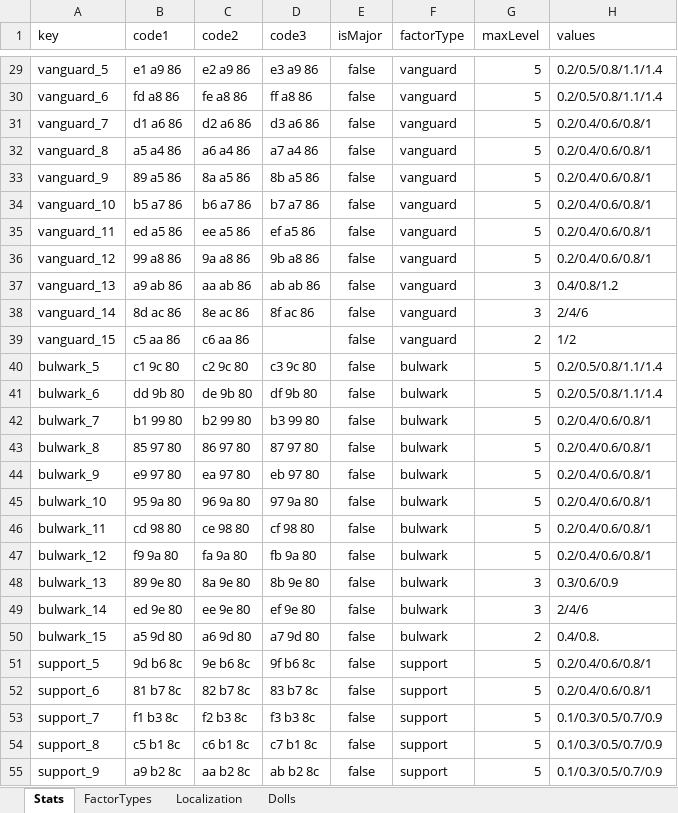
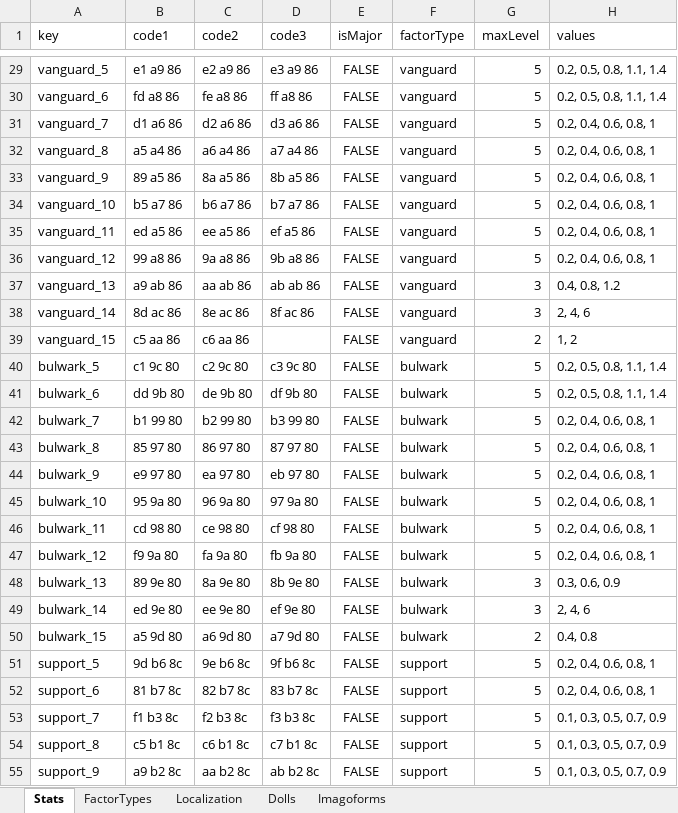
Before and after one commit to lambdalamshare/lambdalamshare.github.io, an Excel workbook: assets/rpfv-data.xlsx, sheet Stats, drawn as a sheet; only a part is shown, gaps mark what is left out; values as stored, in another font and other column widths than the file's, no borders; charts and pictures and table styles not drawn; the diff covers the shown part only; the diff names each change by its address in the sheet, - before the commit and + after, or states it on an @@ line.

```diff
--- a/assets/rpfv-data.xlsx (sheet Stats)
+++ b/assets/rpfv-data.xlsx (sheet Stats)
+sheet tab: Imagoforms
-E29:E55 (isMajor): false
+E29:E55 (isMajor): FALSE
-H29:H30 (values): 0.2/0.5/0.8/1.1/1.4
+H29:H30 (values): 0.2, 0.5, 0.8, 1.1, 1.4
-H31:H36 (values): 0.2/0.4/0.6/0.8/1
+H31:H36 (values): 0.2, 0.4, 0.6, 0.8, 1
-H37 (values): 0.4/0.8/1.2
+H37 (values): 0.4, 0.8, 1.2
-H38 (values): 2/4/6
+H38 (values): 2, 4, 6
-H39 (values): 1/2
+H39 (values): 1, 2
-H40:H41 (values): 0.2/0.5/0.8/1.1/1.4
+H40:H41 (values): 0.2, 0.5, 0.8, 1.1, 1.4
-H42:H47 (values): 0.2/0.4/0.6/0.8/1
+H42:H47 (values): 0.2, 0.4, 0.6, 0.8, 1
-H48 (values): 0.3/0.6/0.9
+H48 (values): 0.3, 0.6, 0.9
-H49 (values): 2/4/6
+H49 (values): 2, 4, 6
-H50 (values): 0.4/0.8.
+H50 (values): 0.4, 0.8
-H51:H52 (values): 0.2/0.4/0.6/0.8/1
+H51:H52 (values): 0.2, 0.4, 0.6, 0.8, 1
-H53:H55 (values): 0.1/0.3/0.5/0.7/0.9
+H53:H55 (values): 0.1, 0.3, 0.5, 0.7, 0.9
```
Also changed, not shown: 66 edited cells elsewhere in this sheet, sheet Dolls, sheet Localization, sheet FactorTypes, charts or pictures, 6 other files.
